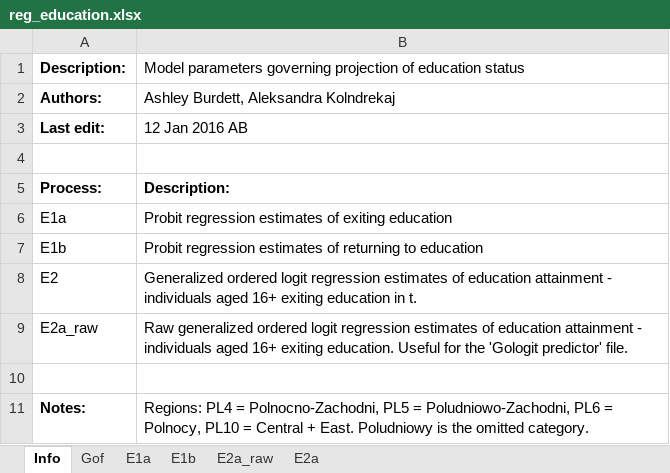
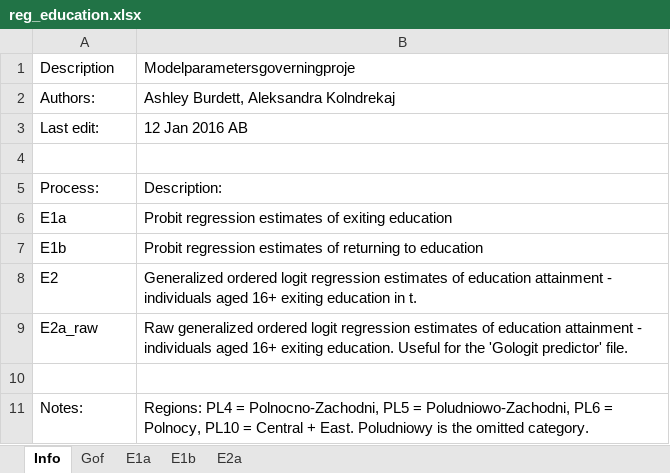
Before and after one commit to centreformicrosimulation/SimPathsEU, an Excel workbook: input/PL/reg_education.xlsx, sheet Info, drawn as a sheet; values as stored, in another font and other column widths than the file's, no borders; removed rows and columns are numbered as before the commit, all else as after; the diff names each change by its address in the sheet, - before the commit and + after, or states it on an @@ line.

```diff
--- a/input/PL/reg_education.xlsx (sheet Info)
+++ b/input/PL/reg_education.xlsx (sheet Info)
-sheet tab: E2a_raw
-row 1: Description: | Model parameters governing projection of education status
+row 1: Description | Modelparametersgoverningproje
-A2:A3 bold: on
+A2:A3 bold: off
-A5:B5 bold: on
+A5:B5 bold: off
-A11 bold: on
+A11 bold: off
```
Also changed, not shown: sheet E1a, sheet E1b, sheet E2a, sheet Gof, input/PL/reg_fertility.xlsx, input/PL/reg_income.xlsx, 36 other files.
